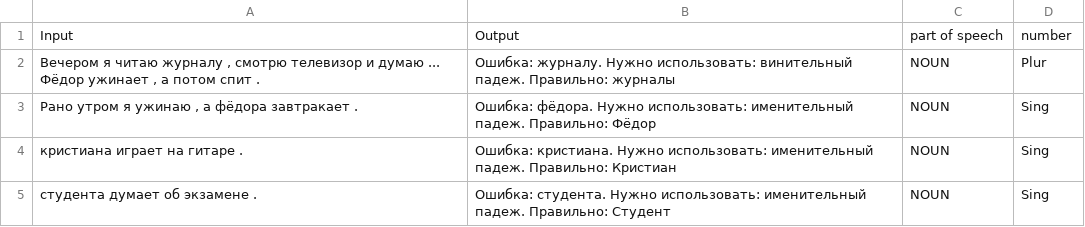
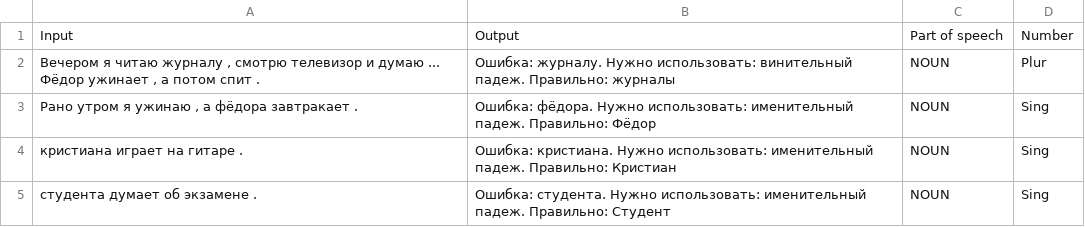
Before and after one commit to MaPyshechkina/RU-GEE, a CSV file: corpora.csv, drawn as a sheet; only a part is shown.

Commit message:
Corpora.csv

```diff
--- a/corpora.csv
+++ b/corpora.csv
@@ -1,2 +1,2 @@
-Input;Output;part of speech;number
+Input;Output;Part of speech;Number
 Вечером я читаю журналу , смотрю телевизор и думаю ... Фёдор ужинает , а потом спит .;Ошибка: журналу. Нужно использовать: винительный падеж. Правильно: журналы;NOUN;Plur
```
